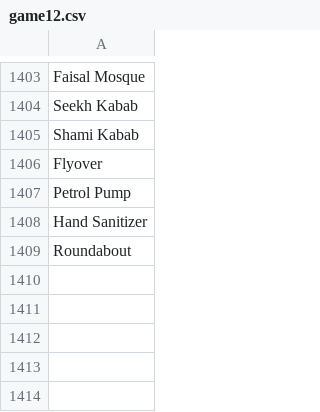
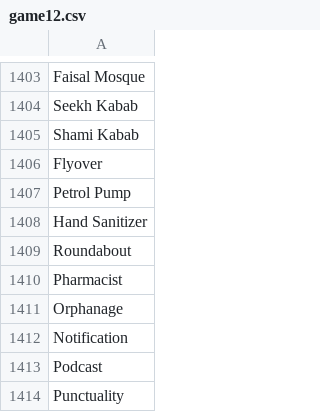
Before and after one commit to theshabab/jorbox, a CSV file: data/seed/data/game12.csv, drawn as a sheet; only a part is shown, gaps mark what is left out.

```diff
--- a/data/seed/data/game12.csv
+++ b/data/seed/data/game12.csv
@@ -1409 +1409,6 @@ Hand Sanitizer
 Roundabout
+Pharmacist
+Orphanage
+Notification
+Podcast
+Punctuality
```
Also changed, not shown: data/seed/data/game3.csv, data/seed/data/game7.csv, 5 other files.
